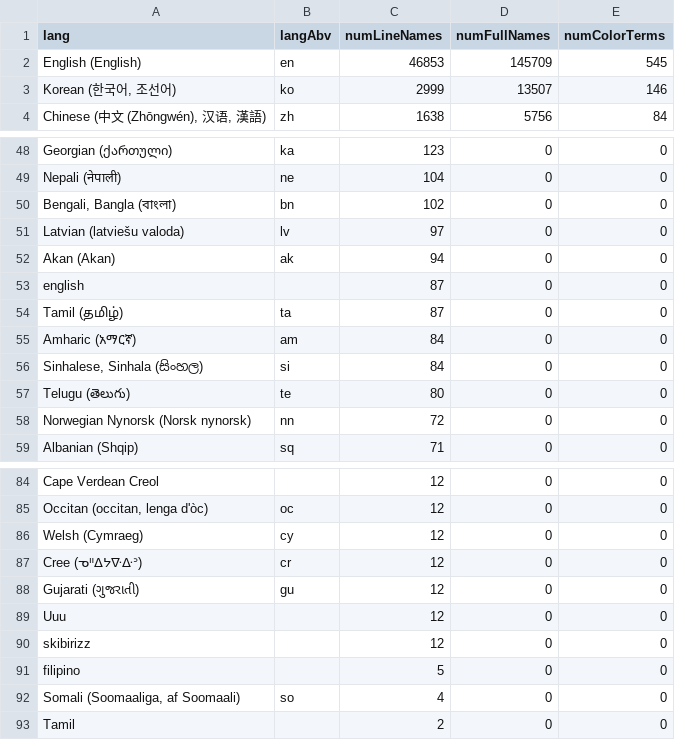
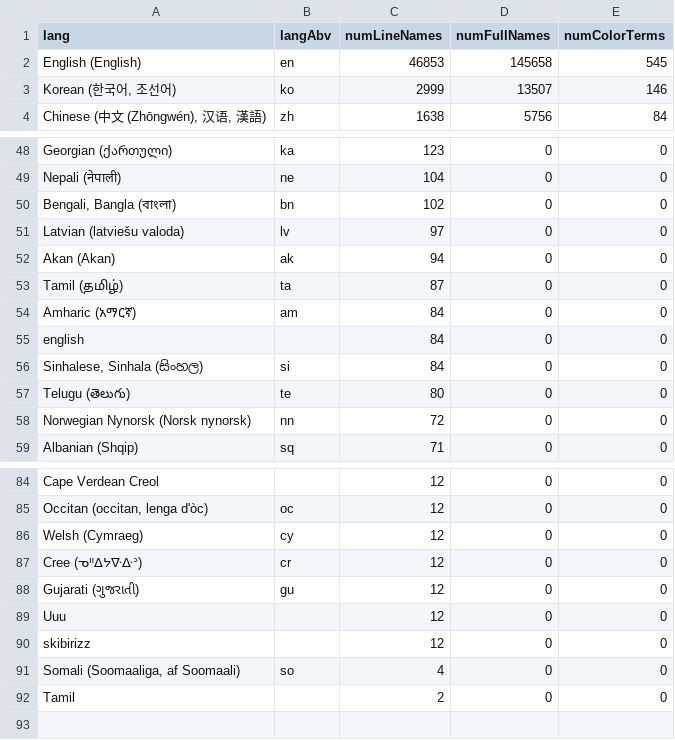
Before and after one commit to uwdata/color-naming-in-different-languages, a CSV file: model/lang_info.csv, drawn as a sheet; only a part is shown, gaps mark what is left out.

```diff
--- a/model/lang_info.csv
+++ b/model/lang_info.csv
@@ -1,3 +1,3 @@
 lang,langAbv,numLineNames,numFullNames,numColorTerms
-English (English),en,46853,145709,545
+English (English),en,46853,145658,545
 "Korean (한국어, 조선어)",ko,2999,13507,146
@@ -52,5 +52,5 @@ Latvian (latviešu valoda),lv,97,0,0
 Akan (Akan),ak,94,0,0
-english,,87,0,0
 Tamil (தமிழ்),ta,87,0,0
 Amharic (አማርኛ),am,84,0,0
+english,,84,0,0
 "Sinhalese, Sinhala (සිංහල)",si,84,0,0
@@ -90,3 +90,2 @@ Uuu,,12,0,0
 skibirizz,,12,0,0
-filipino,,5,0,0
 "Somali (Soomaaliga, af Soomaali)",so,4,0,0
```
Also changed, not shown: model/binned_full_colors/full_color_lang_bin_info.csv, model/full_colors_info.csv, 55 other files.
